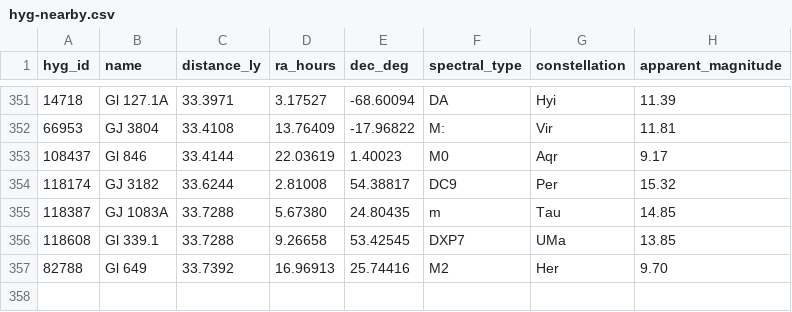
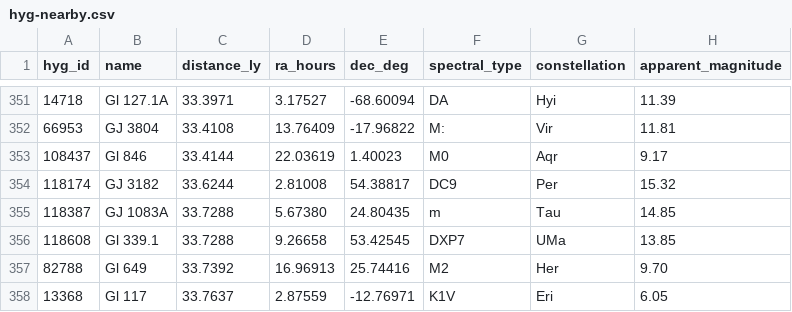
Before and after one commit to NadavShanun-design/hyperspace-sim, a CSV file: data/hyg-nearby.csv, drawn as a sheet; only a part is shown, gaps mark what is left out; the diff names each change by its address in the sheet, - before the commit and + after, or states it on an @@ line.

```diff
--- a/data/hyg-nearby.csv
+++ b/data/hyg-nearby.csv
+row 358: 13368 | Gl 117 | 33.7637 | 2.87559 | -12.76971 | K1V | Eri | 6.05
```
